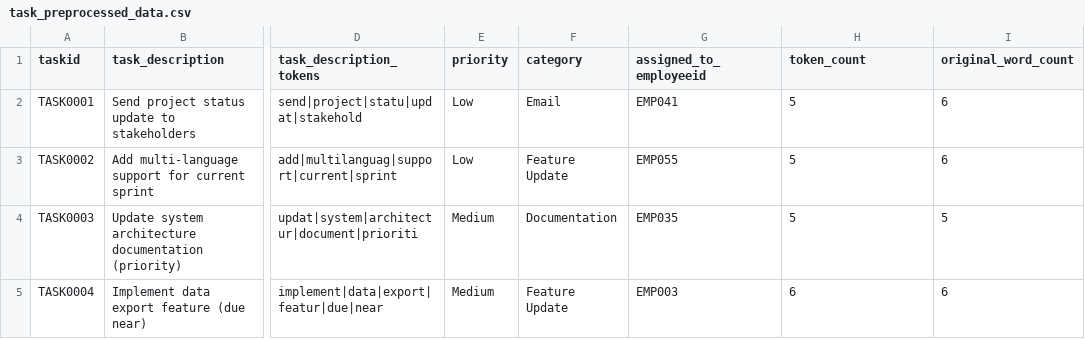
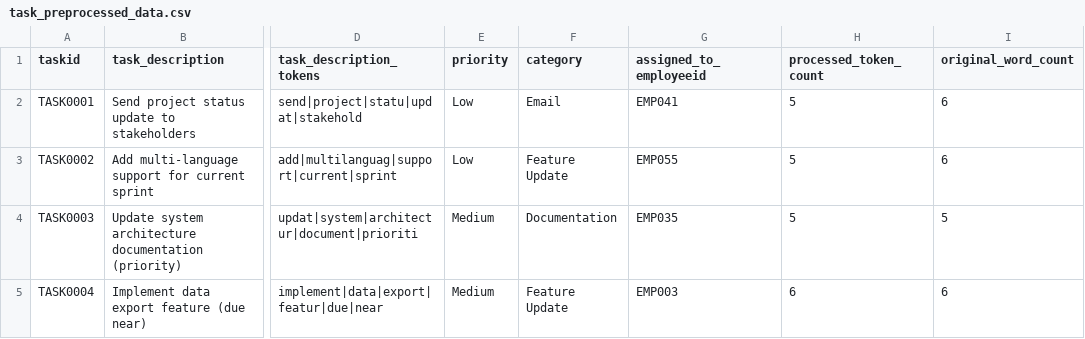
Before and after one commit to Harsh-D14/AI-Powered-Task-Management-System, a CSV file: datasets/task_preprocessed_data.csv, drawn as a sheet; only a part is shown, gaps mark what is left out; the diff names each change by its address in the sheet, - before the commit and + after, or states it on an @@ line.

```diff
--- a/datasets/task_preprocessed_data.csv
+++ b/datasets/task_preprocessed_data.csv
-H1: token_count
+H1: processed_token_count
```
Also changed, not shown: 2 other files.
